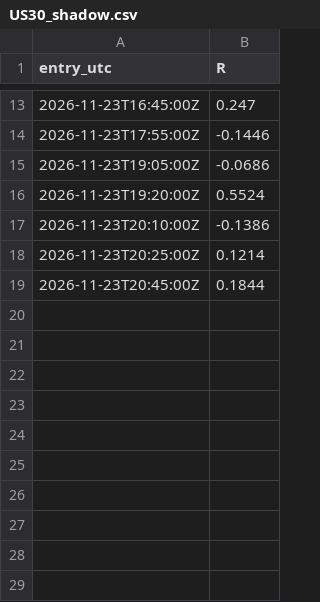
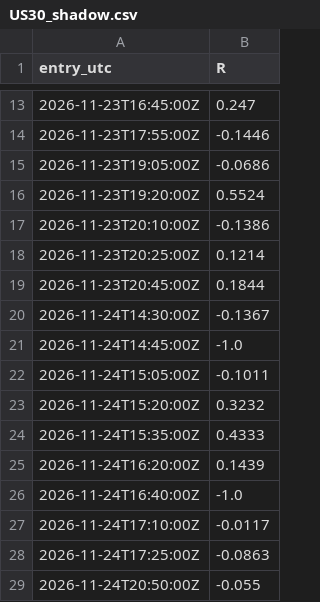
Before and after one commit to joemoney888/index, a CSV file: forward/US30_shadow.csv, drawn as a sheet; only a part is shown, gaps mark what is left out.

Commit message:
forward shadow 2026-11-25T23:28:45Z

```diff
--- a/forward/US30_shadow.csv
+++ b/forward/US30_shadow.csv
@@ -19 +19,11 @@ entry_utc,R
 2026-11-23T20:45:00Z,0.1844
+2026-11-24T14:30:00Z,-0.1367
+2026-11-24T14:45:00Z,-1.0
+2026-11-24T15:05:00Z,-0.1011
+2026-11-24T15:20:00Z,0.3232
+2026-11-24T15:35:00Z,0.4333
+2026-11-24T16:20:00Z,0.1439
+2026-11-24T16:40:00Z,-1.0
+2026-11-24T17:10:00Z,-0.0117
+2026-11-24T17:25:00Z,-0.0863
+2026-11-24T20:50:00Z,-0.055
```
Also changed, not shown: forward/NAS100_shadow.csv, forward/SPX500_shadow.csv, 3 other files.
